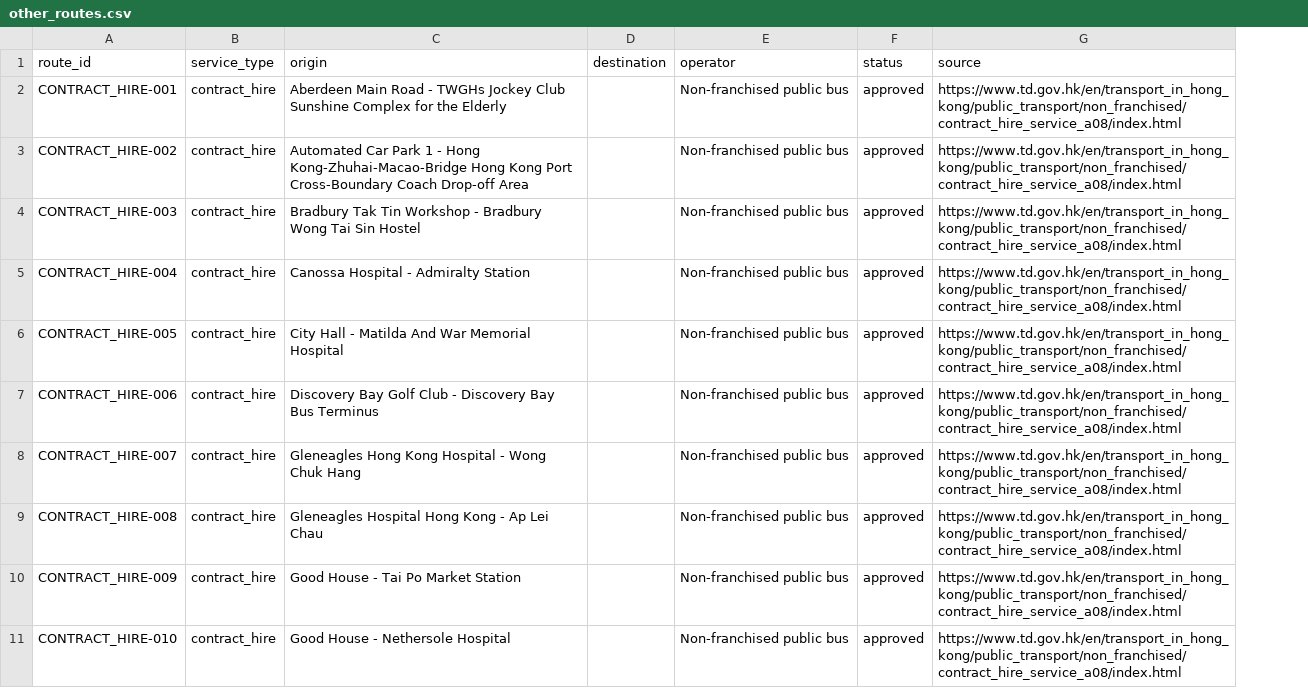
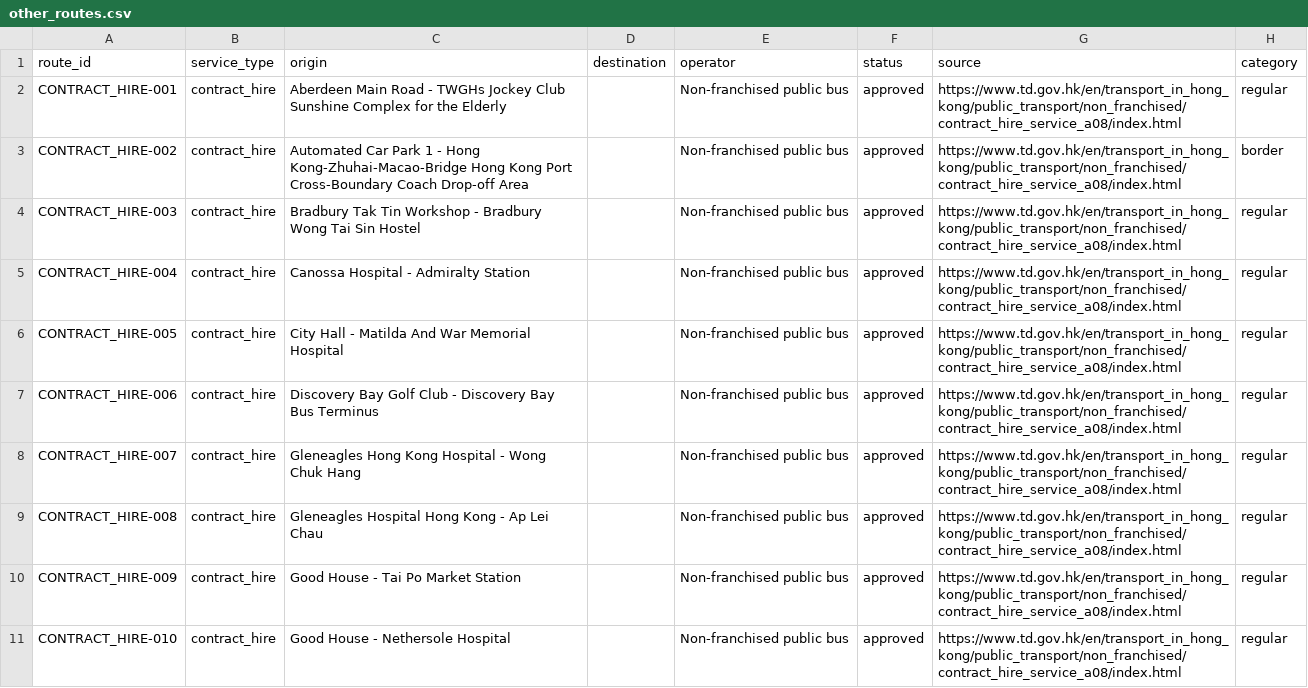
Before and after one commit to Tableisnottable/omsi2-hk-1to1, a CSV file: routes/other_routes.csv, drawn as a sheet; only a part is shown; the diff names each change by its address in the sheet, - before the commit and + after, or states it on an @@ line.

```diff
--- a/routes/other_routes.csv
+++ b/routes/other_routes.csv
+column H (category), rows 2-11: regular | border | regular | regular | regular | regular | regular | regular | regular | regular
```
Also changed, not shown: routes/nr_routes.csv, 9 other files.
